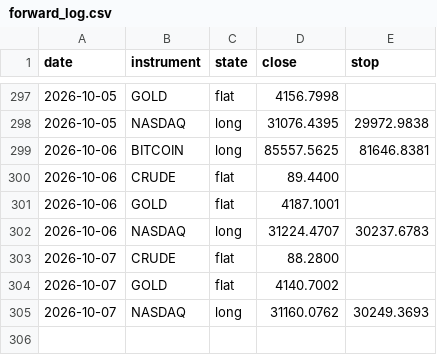
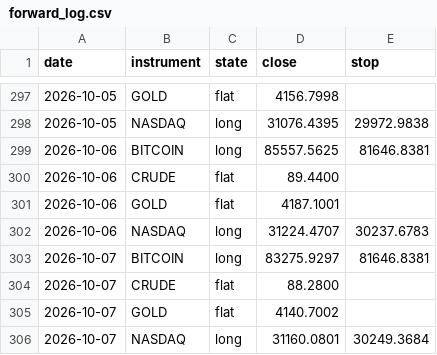
Before and after one commit to ChenGamingIL/falxi-trend-terminal, a CSV file: forward_log.csv, drawn as a sheet; only a part is shown, gaps mark what is left out.

Commit message:
journal: daily state

```diff
--- a/forward_log.csv
+++ b/forward_log.csv
@@ -302,4 +302,5 @@ date,instrument,state,close,stop
 2026-10-06,NASDAQ,long,31224.4707,30237.6783
+2026-10-07,BITCOIN,long,83275.9297,81646.8381
 2026-10-07,CRUDE,flat,88.2800,
 2026-10-07,GOLD,flat,4140.7002,
-2026-10-07,NASDAQ,long,31160.0762,30249.3693
+2026-10-07,NASDAQ,long,31160.0801,30249.3684
```
